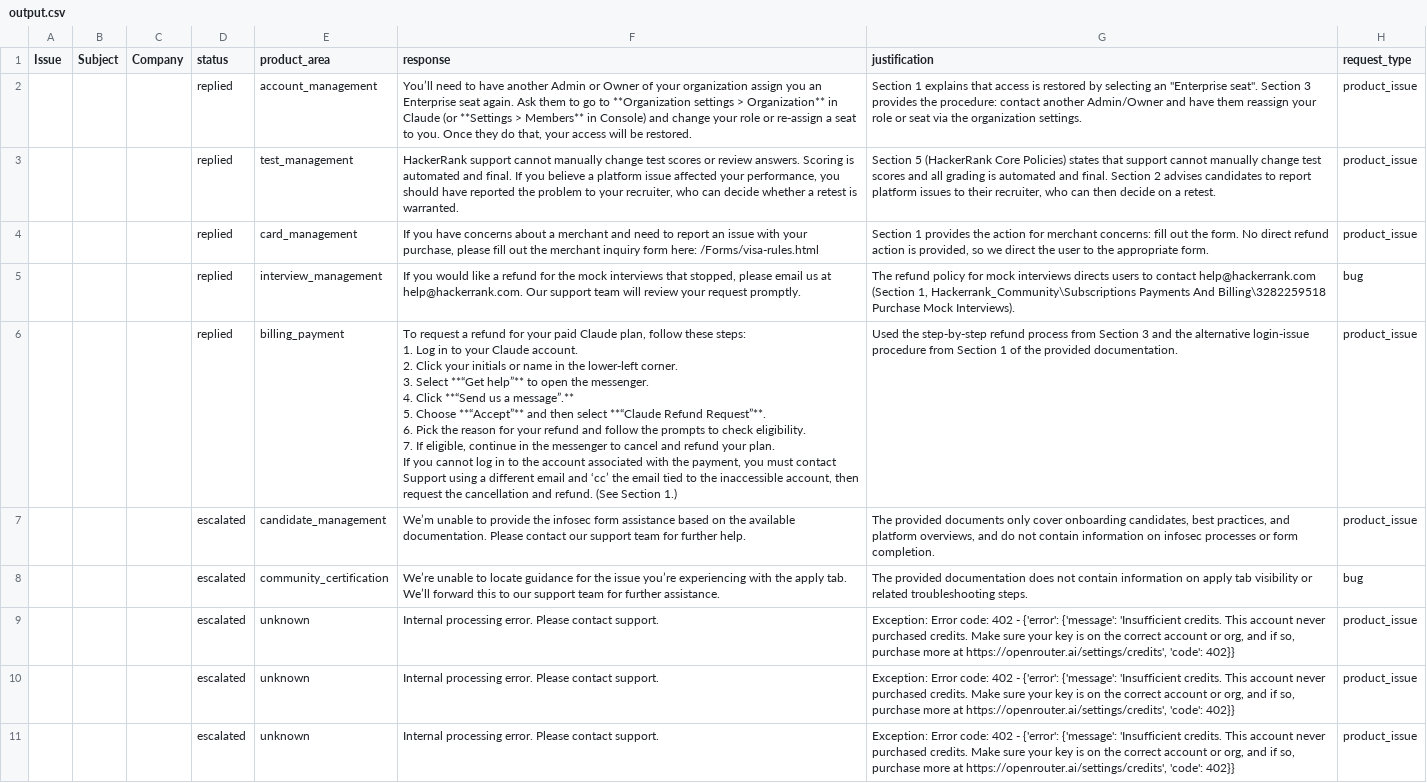
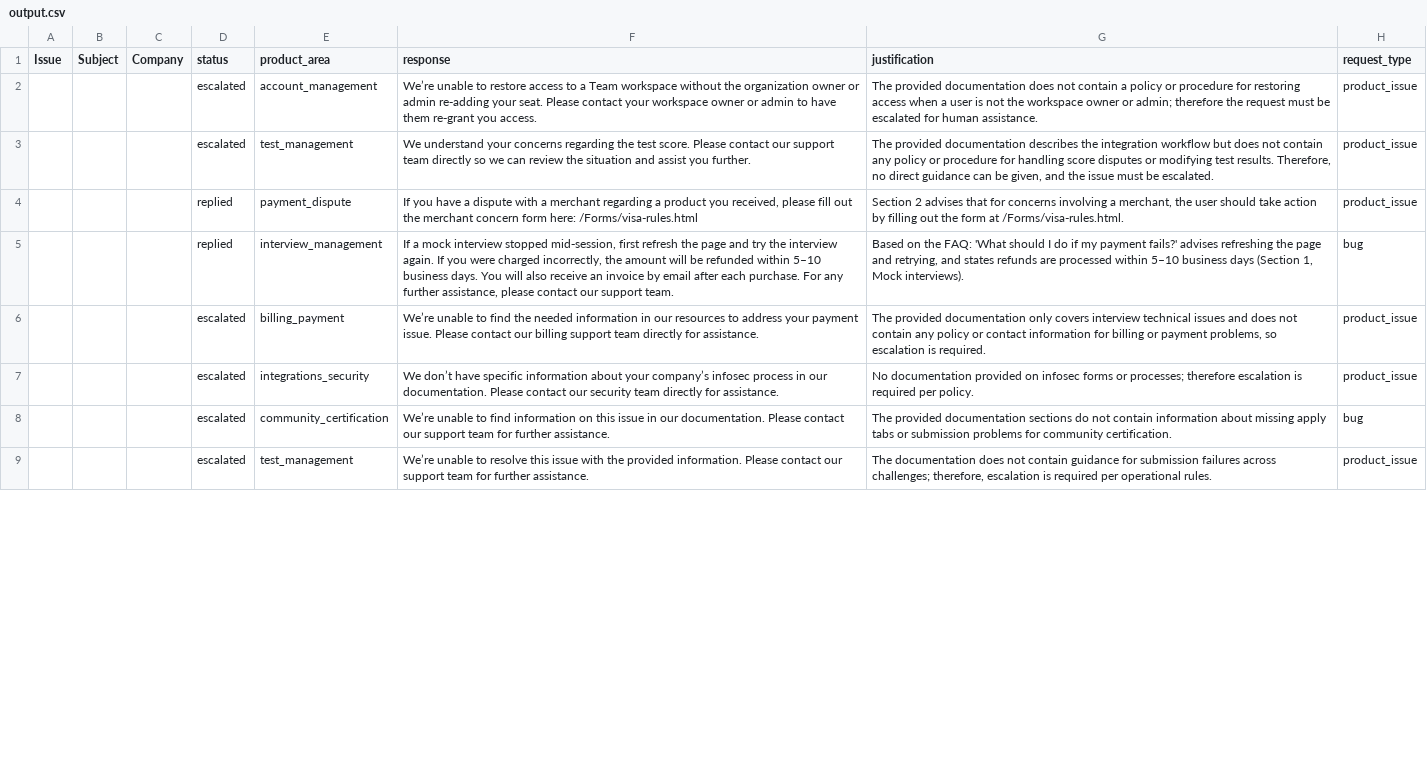
Before and after one commit to gitsofaryan/ai-support-triage, a CSV file: support_tickets/output.csv, drawn as a sheet; only a part is shown; removed rows and columns are numbered as before the commit, all else as after; ↵ is a line break in a cell; the diff covers the shown part only; the diff names each change by its address in the sheet, - before the commit and + after, or states it on an @@ line.

Commit message:
Refresh generated ticket outputs

```diff
--- a/support_tickets/output.csv
+++ b/support_tickets/output.csv
-D2:D3 (status): replied
+D2:D3 (status): escalated
-F2 (response): You’ll need to have another Admin or Owner of your organization assign you an Enterprise seat again. Ask them to go to **Organization settings > Organization** in Claude (or **Settings > Members** in Console) and change your role or re‑assign a seat to you. Once they do that, your access will be restored.
+F2 (response): We’re unable to restore access to a Team workspace without the organization owner or admin re‑adding your seat. Please contact your workspace owner or admin to have them re‑grant you access.
-G2 (justification): Section 1 explains that access is restored by selecting an "Enterprise seat". Section 3 provides the procedure: contact another Admin/Owner and have them reassign your role or seat via the organization settings.
+G2 (justification): The provided documentation does not contain a policy or procedure for restoring access when a user is not the workspace owner or admin; therefore the request must be escalated for human assistance.
-F3 (response): HackerRank support cannot manually change test scores or review answers. Scoring is automated and final. If you believe a platform issue affected your performance, you should have reported the problem to your recruiter, who can decide whether a retest is warranted.
+F3 (response): We understand your concerns regarding the test score. Please contact our support team directly so we can review the situation and assist you further.
-G3 (justification): Section 5 (HackerRank Core Policies) states that support cannot manually change test scores and all grading is automated and final. Section 2 advises candidates to report platform issues to their recruiter, who can then decide on a retest.
+G3 (justification): The provided documentation describes the integration workflow but does not contain any policy or procedure for handling score disputes or modifying test results. Therefore, no direct guidance can be given, and the issue must be escalated.
-E4 (product_area): card_management
+E4 (product_area): payment_dispute
-F4 (response): …you have concerns about a merchant and need to report an issue with your purchase, please fill out the merchant inquiry form here:…
+F4 (response): …you have a dispute with a merchant regarding a product you received, please fill out the merchant concern form here:…
-G4 (justification): Section 1 provides the action for merchant concerns: fill out the form. No direct refund action is provided, so we direct the user to the appropriate form.
+G4 (justification): Section 2 advises that for concerns involving a merchant, the user should take action by filling out the form at /Forms/visa-rules.html.
-F5 (response): If you would like a refund for the mock interviews that stopped, please email us at help@hackerrank.com. Our support team will review your request promptly.
+F5 (response): If a mock interview stopped mid‑session, first refresh the page and try the interview again. If you were charged incorrectly, the amount will be refunded within 5–10 business days. You will also receive an invoice by email after each purchase. For any further assistance, please contact our support team.
-G5 (justification): The refund policy for mock interviews directs users to contact help@hackerrank.com (Section 1, Hackerrank_Community\Subscriptions Payments And Billing\3282259518 Purchase Mock Interviews).
+G5 (justification): Based on the FAQ: 'What should I do if my payment fails?' advises refreshing the page and retrying, and states refunds are processed within 5–10 business days (Section 1, Mock interviews).
-D6 (status): replied
+D6 (status): escalated
-F6 (response): To request a refund for your paid Claude plan, follow these steps: ↵ 1. Log in to your Claude account. ↵ 2. Click your initials or name in the lower‑left corner. ↵ 3. Select **“Get help”** to open the messenger. ↵ 4. Click **“Send us a message”.** ↵ 5. Choose **“Accept”** and then select **“Claude Refund Request”**. ↵ 6. Pick the reason for your refund and follow the prompts to check eligibility. ↵ 7. If eligible, continue in the messenger to cancel and refund your plan. ↵ If you cannot log in to the account associated with the payment, you must contact Support using a different email and ‘cc’ the email tied to the inaccessible account, then request the cancellation and refund. (See Section 1.)
+F6 (response): We’re unable to find the needed information in our resources to address your payment issue. Please contact our billing support team directly for assistance.
-G6 (justification): Used the step‑by‑step refund process from Section 3 and the alternative login‑issue procedure from Section 1 of the provided documentation.
+G6 (justification): The provided documentation only covers interview technical issues and does not contain any policy or contact information for billing or payment problems, so escalation is required.
-E7 (product_area): candidate_management
+E7 (product_area): integrations_security
-F7 (response): We’m unable to provide the infosec form assistance based on the available documentation. Please contact our support team for further help.
+F7 (response): We don’t have specific information about your company’s infosec process in our documentation. Please contact our security team directly for assistance.
-G7 (justification): The provided documents only cover onboarding candidates, best practices, and platform overviews, and do not contain information on infosec processes or form completion.
+G7 (justification): No documentation provided on infosec forms or processes; therefore escalation is required per policy.
-F8 (response): …unable to locate guidance for the issue you’re experiencing with the apply tab. We’ll forward this to our support…
+F8 (response): …unable to find information on this issue in our documentation. Please contact our support…
-G8 (justification): …provided documentation does not contain information on apply tab visibility or related troubleshooting steps.
+G8 (justification): …provided documentation sections do not contain information about missing apply tabs or submission problems for community certification.
-E9 (product_area): unknown
+E9 (product_area): test_management
-F9 (response): Internal processing error. Please contact support.
+F9 (response): We’re unable to resolve this issue with the provided information. Please contact our support team for further assistance.
-G9 (justification): Exception: Error code: 402 - {'error': {'message': 'Insufficient credits. This account never purchased credits. Make sure your key is on the correct account or org, and if so, purchase more at https://openrouter.ai/settings/credits', 'code': 402}}
+G9 (justification): The documentation does not contain guidance for submission failures across challenges; therefore, escalation is required per operational rules.
-row 10:  |  |  | escalated | unknown | Internal processing error. Please contact support. | Exception: Error code: 402 - {'error': {'message': 'Insufficient credits. This account never purchased credits. Make sure your key is on the correct account or org, and if so, purchase more at https://openrouter.ai/settings/credits', 'code': 402}} | product_issue
-row 11:  |  |  | escalated | unknown | Internal processing error. Please contact support. | Exception: Error code: 402 - {'error': {'message': 'Insufficient credits. This account never purchased credits. Make sure your key is on the correct account or org, and if so, purchase more at https://openrouter.ai/settings/credits', 'code': 402}} | product_issue
```
Also changed, not shown: 16 added rows, 14 removed rows and 9 edited cells elsewhere in this file, support_tickets/challenge_results.csv.
